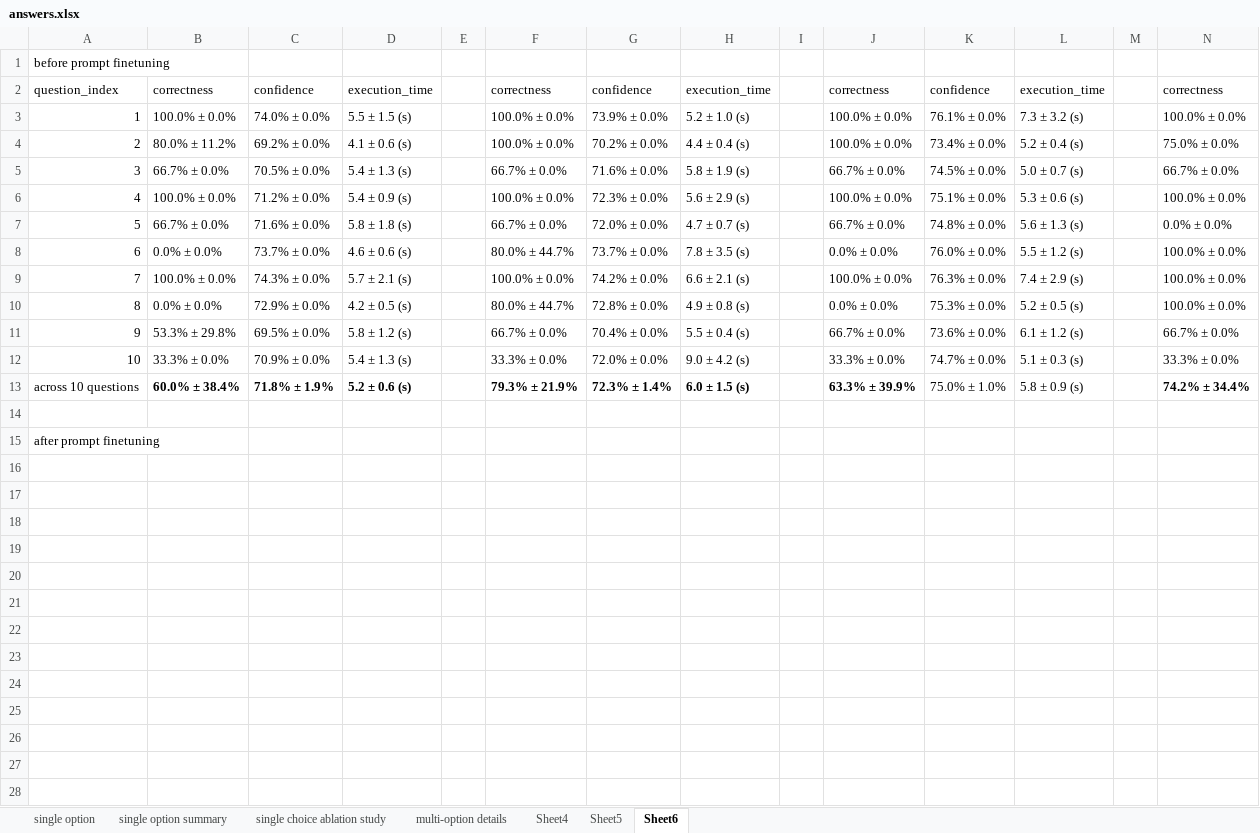
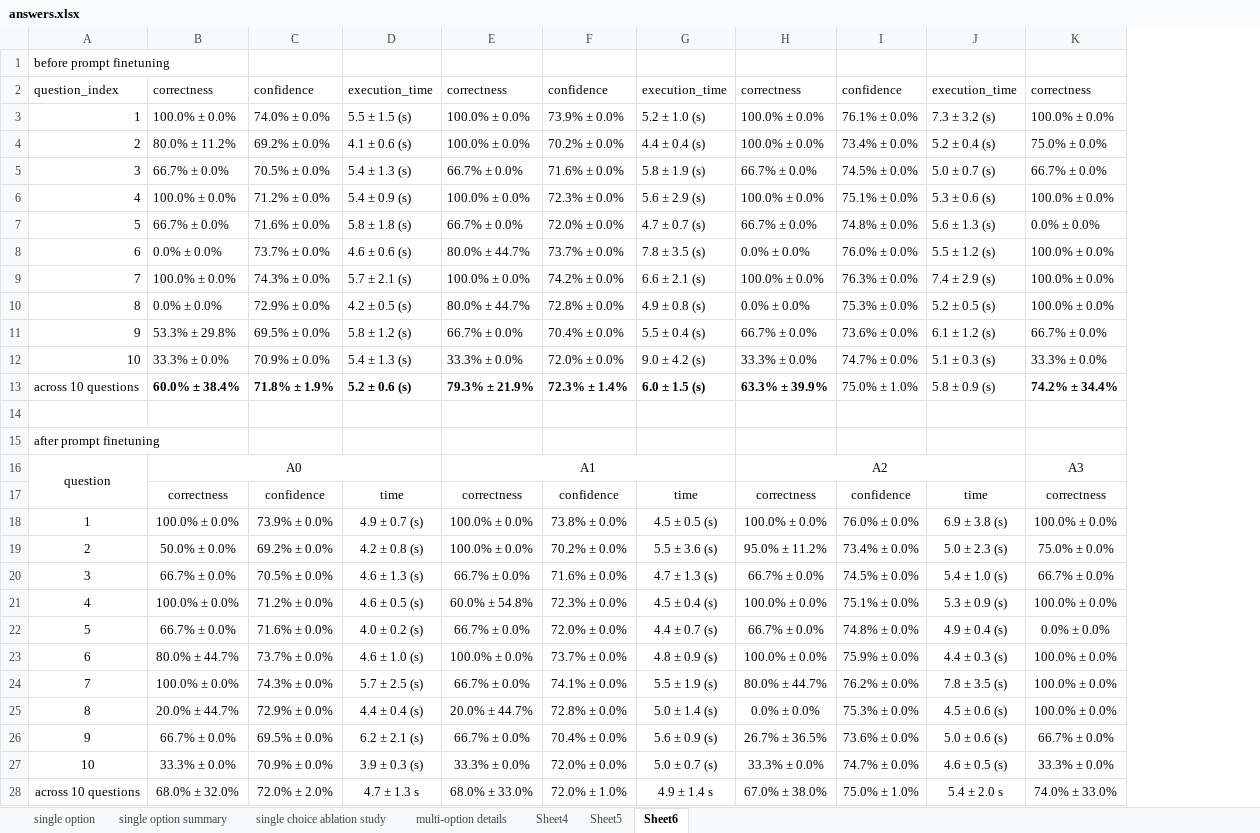
Before and after one commit to ai-pharm-AU/ET-RAG, an Excel workbook: answers.xlsx, sheet Sheet6, drawn as a sheet; only a part is shown; values as stored, in another font and other column widths than the file's, no borders; removed rows and columns are numbered as before the commit, all else as after; rows hold the shown columns only; the diff names each change by its address in the sheet, - before the commit and + after, or states it on an @@ line.

```diff
--- a/answers.xlsx (sheet Sheet6)
+++ b/answers.xlsx (sheet Sheet6)
-column E, empty
-column I, empty
-column M, empty
+row 16: question | A0 |  |  | A1 |  |  | A2 |  |  | A3
+row 17:  | correctness | confidence | time | correctness | confidence | time | correctness | confidence | time | correctness
+row 18: 1 | 100.0% ± 0.0% | 73.9% ± 0.0% | 4.9 ± 0.7 (s) | 100.0% ± 0.0% | 73.8% ± 0.0% | 4.5 ± 0.5 (s) | 100.0% ± 0.0% | 76.0% ± 0.0% | 6.9 ± 3.8 (s) | 100.0% ± 0.0%
+row 19: 2 | 50.0% ± 0.0% | 69.2% ± 0.0% | 4.2 ± 0.8 (s) | 100.0% ± 0.0% | 70.2% ± 0.0% | 5.5 ± 3.6 (s) | 95.0% ± 11.2% | 73.4% ± 0.0% | 5.0 ± 2.3 (s) | 75.0% ± 0.0%
+row 20: 3 | 66.7% ± 0.0% | 70.5% ± 0.0% | 4.6 ± 1.3 (s) | 66.7% ± 0.0% | 71.6% ± 0.0% | 4.7 ± 1.3 (s) | 66.7% ± 0.0% | 74.5% ± 0.0% | 5.4 ± 1.0 (s) | 66.7% ± 0.0%
+row 21: 4 | 100.0% ± 0.0% | 71.2% ± 0.0% | 4.6 ± 0.5 (s) | 60.0% ± 54.8% | 72.3% ± 0.0% | 4.5 ± 0.4 (s) | 100.0% ± 0.0% | 75.1% ± 0.0% | 5.3 ± 0.9 (s) | 100.0% ± 0.0%
+row 22: 5 | 66.7% ± 0.0% | 71.6% ± 0.0% | 4.0 ± 0.2 (s) | 66.7% ± 0.0% | 72.0% ± 0.0% | 4.4 ± 0.7 (s) | 66.7% ± 0.0% | 74.8% ± 0.0% | 4.9 ± 0.4 (s) | 0.0% ± 0.0%
+row 23: 6 | 80.0% ± 44.7% | 73.7% ± 0.0% | 4.6 ± 1.0 (s) | 100.0% ± 0.0% | 73.7% ± 0.0% | 4.8 ± 0.9 (s) | 100.0% ± 0.0% | 75.9% ± 0.0% | 4.4 ± 0.3 (s) | 100.0% ± 0.0%
+row 24: 7 | 100.0% ± 0.0% | 74.3% ± 0.0% | 5.7 ± 2.5 (s) | 66.7% ± 0.0% | 74.1% ± 0.0% | 5.5 ± 1.9 (s) | 80.0% ± 44.7% | 76.2% ± 0.0% | 7.8 ± 3.5 (s) | 100.0% ± 0.0%
+row 25: 8 | 20.0% ± 44.7% | 72.9% ± 0.0% | 4.4 ± 0.4 (s) | 20.0% ± 44.7% | 72.8% ± 0.0% | 5.0 ± 1.4 (s) | 0.0% ± 0.0% | 75.3% ± 0.0% | 4.5 ± 0.6 (s) | 100.0% ± 0.0%
+row 26: 9 | 66.7% ± 0.0% | 69.5% ± 0.0% | 6.2 ± 2.1 (s) | 66.7% ± 0.0% | 70.4% ± 0.0% | 5.6 ± 0.9 (s) | 26.7% ± 36.5% | 73.6% ± 0.0% | 5.0 ± 0.6 (s) | 66.7% ± 0.0%
+row 27: 10 | 33.3% ± 0.0% | 70.9% ± 0.0% | 3.9 ± 0.3 (s) | 33.3% ± 0.0% | 72.0% ± 0.0% | 5.0 ± 0.7 (s) | 33.3% ± 0.0% | 74.7% ± 0.0% | 4.6 ± 0.5 (s) | 33.3% ± 0.0%
+row 28: across 10 questions | 68.0% ± 32.0% | 72.0% ± 2.0% | 4.7 ± 1.3 s | 68.0% ± 33.0% | 72.0% ± 1.0% | 4.9 ± 1.4 s | 67.0% ± 38.0% | 75.0% ± 1.0% | 5.4 ± 2.0 s | 74.0% ± 33.0%
```
Also changed, not shown: sheet Sheet5, sheet single choice ablation study, 1 other file.
